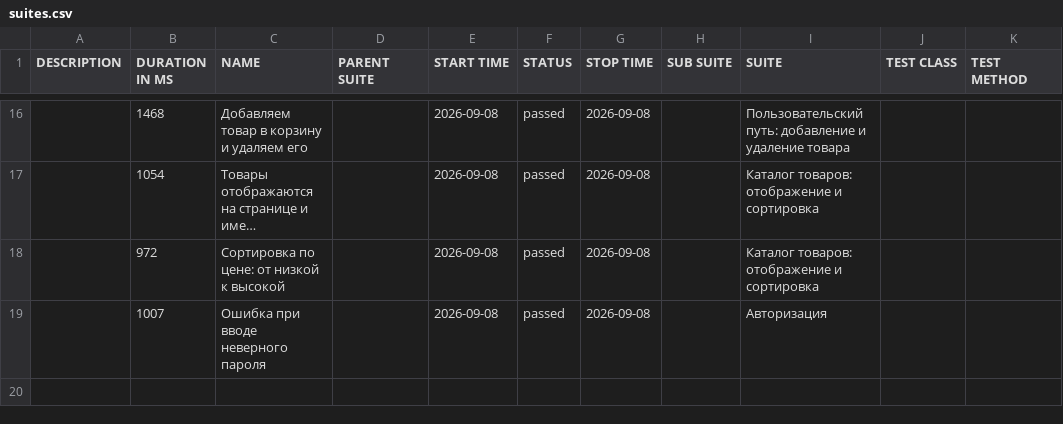
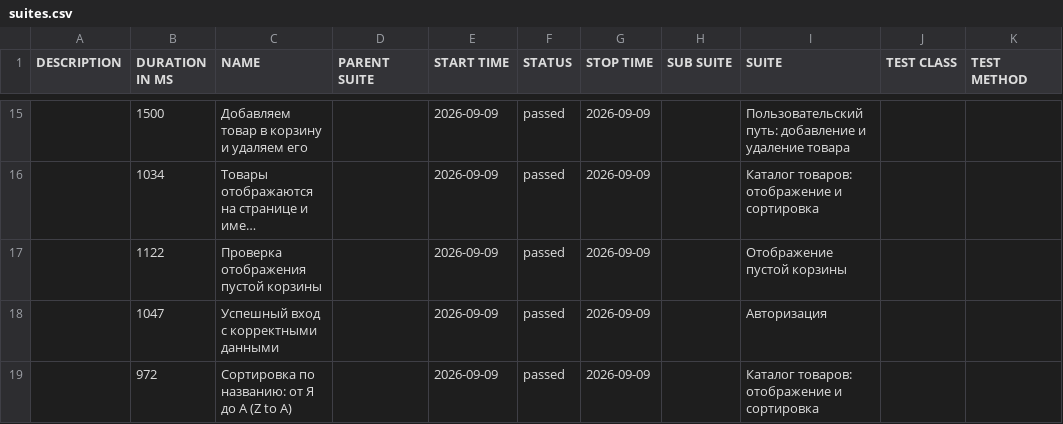
Before and after one commit to Maxitestr/sauce-demo-cypress, a CSV file: data/suites.csv, drawn as a sheet; only a part is shown, gaps mark what is left out; long unchanged cells end in …; removed rows and columns are numbered as before the commit, all else as after; the diff covers the shown part only; the diff names each change by its address in the sheet, - before the commit and + after, or states it on an @@ line.

```diff
--- a/data/suites.csv
+++ b/data/suites.csv
-B15 (DURATION IN MS): 1468
+B15 (DURATION IN MS): 1500
-E15:E16 (START TIME): 2026-09-08
+E15:E16 (START TIME): 2026-09-09
-G15:G16 (STOP TIME): 2026-09-08
+G15:G16 (STOP TIME): 2026-09-09
-B16 (DURATION IN MS): 1054
+B16 (DURATION IN MS): 1034
+row 17:  | 1122 | Проверка отображения пустой корзины |  | 2026-09-09 | passed | 2026-09-09 |  | Отображение пустой корзины
+row 18:  | 1047 | Успешный вход с корректными данными |  | 2026-09-09 | passed | 2026-09-09 |  | Авторизация
-C19 (NAME): Сортировка по цене: от низкой к высокой
+C19 (NAME): Сортировка по названию: от Я до А (Z to A)
-E19 (START TIME): 2026-09-08
+E19 (START TIME): 2026-09-09
-G19 (STOP TIME): 2026-09-08
+G19 (STOP TIME): 2026-09-09
-row 19:  | 1007 | Ошибка при вводе неверного пароля |  | 2026-09-08 | passed | 2026-09-08 |  | Авторизация
```
Also changed, not shown: 7 added rows, 8 removed rows and 19 edited cells elsewhere in this file, 50 other files.
